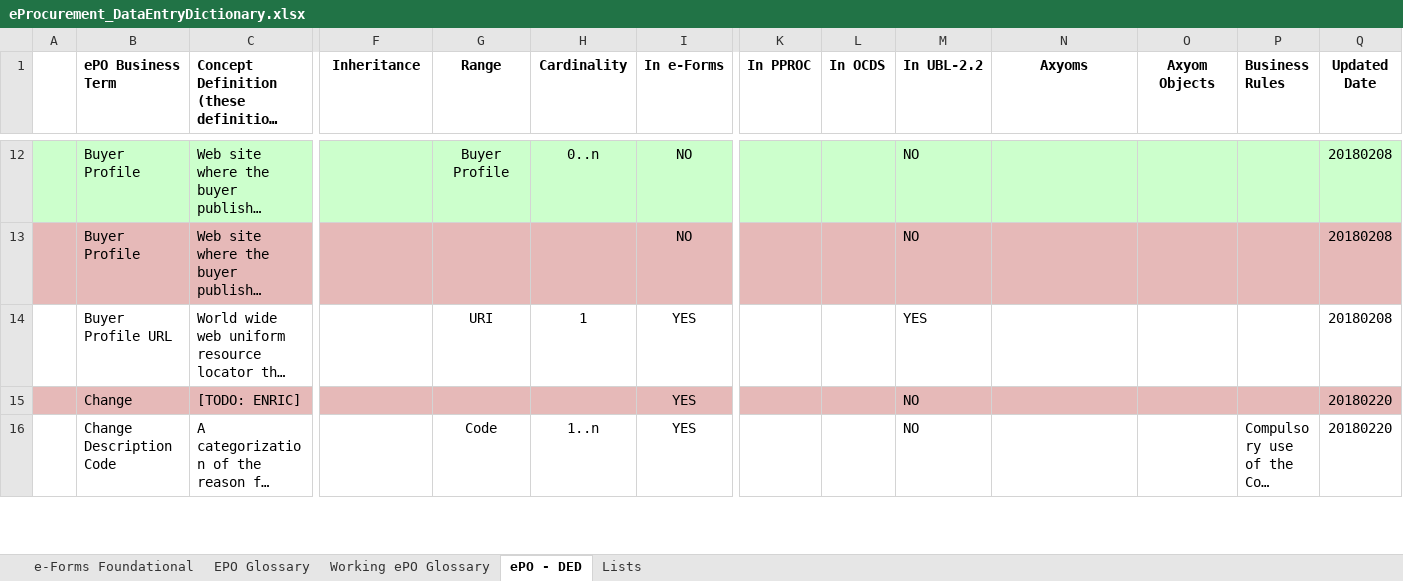
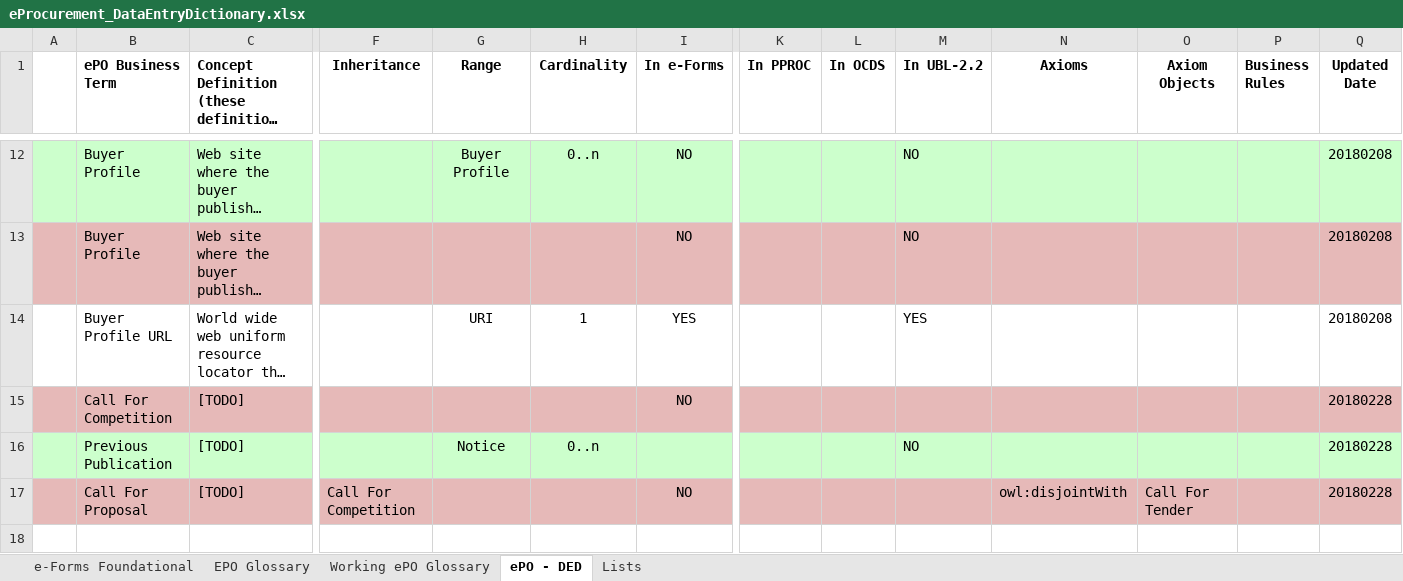
Before and after one commit to eProcurement-everis/ePO, an Excel workbook: 02_IR_DED/eProcurement_DataEntryDictionary.xlsx, sheet ePO - DED, drawn as a sheet; only a part is shown, gaps mark what is left out; the shorter side is filled out with more unchanged rows; long unchanged cells end in …; values as stored, in another font and other column widths than the file's, no borders; rows hold the shown columns only; the diff covers the shown part only; the diff names each change by its address in the sheet, - before the commit and + after, or states it on an @@ line.

```diff
--- a/02_IR_DED/eProcurement_DataEntryDictionary.xlsx (sheet ePO - DED)
+++ b/02_IR_DED/eProcurement_DataEntryDictionary.xlsx (sheet ePO - DED)
-N1: Axyoms
+N1: Axioms
-O1: Axyom Objects
+O1: Axiom Objects
+row 15:  | Call For Competition | [TODO] |  |  |  | NO |  |  |  |  |  |  | 20180228
+row 16:  | Previous Publication | [TODO] |  | Notice | 0..n |  |  |  | NO |  |  |  | 20180228
+row 17:  | Call For Proposal | [TODO] | Call For Competition |  |  | NO |  |  |  | owl:disjointWith | Call For Tender |  | 20180228
+row 18: (empty)
```
Also changed, not shown: 54 added rows, 5 removed rows, 1 moved row and 4 edited cells elsewhere in this sheet, sheet Working ePO Glossary.
